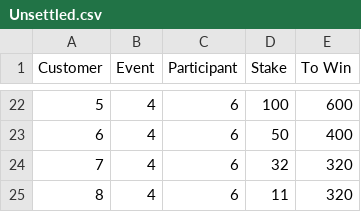
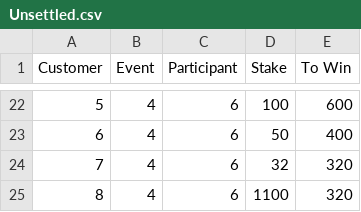
Before and after one commit to dvdk/whatc, a CSV file: Unsettled.csv, drawn as a sheet; only a part is shown, gaps mark what is left out.

```diff
--- a/Unsettled.csv
+++ b/Unsettled.csv
@@ -24,2 +24,2 @@ Customer,Event,Participant,Stake,To Win
 7,4,6,32,320
-8,4,6,11,320
+8,4,6,1100,320
```
Also changed, not shown: Settled.csv, 3 other files.
